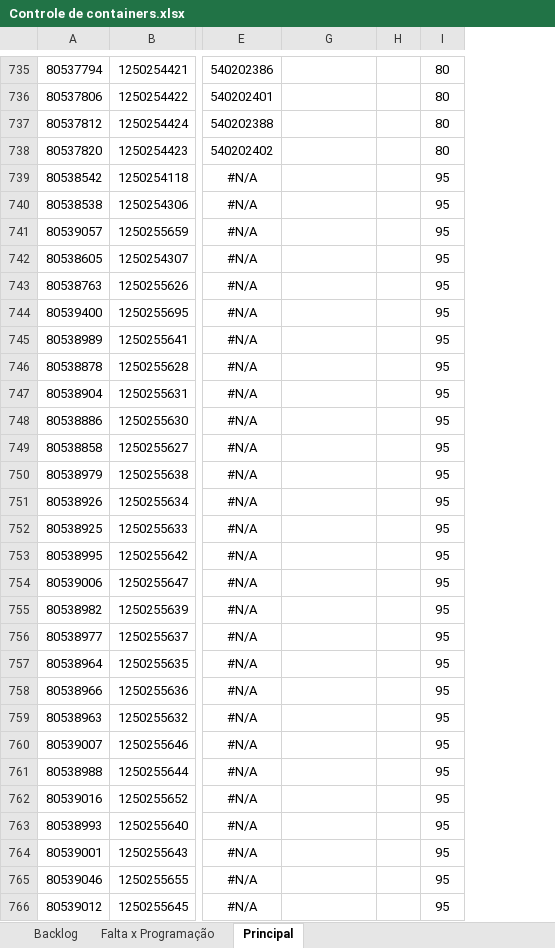
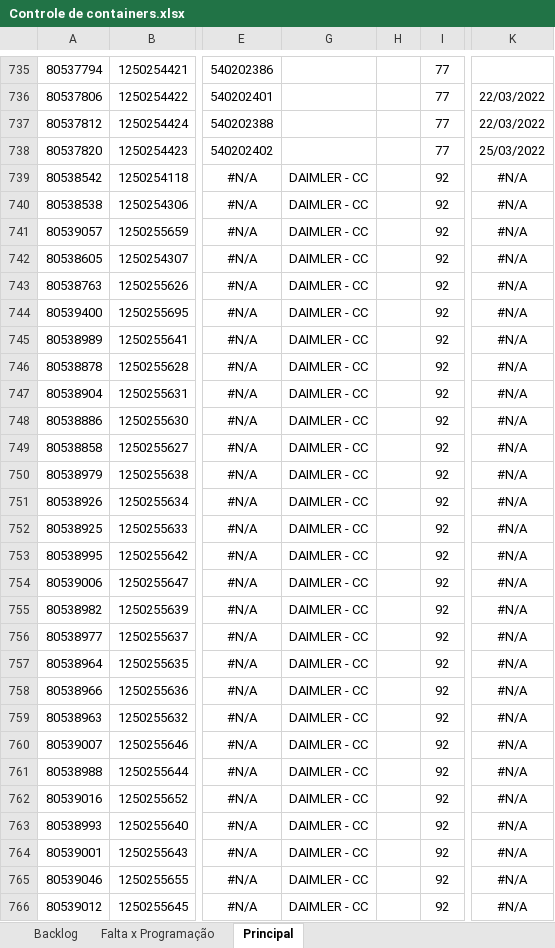
Before and after one commit to MbbMaritimo/dados, an Excel workbook: Controle de containers.xlsx, sheet Principal, drawn as a sheet; only a part is shown, gaps mark what is left out; values as stored, in another font and other column widths than the file's, no borders; conditional formats not drawn; removed rows and columns are numbered as before the commit, all else as after; the diff covers the shown part only; the diff names each change by its address in the sheet, - before the commit and + after, or states it on an @@ line.

Commit message:
Add files via upload

```diff
--- a/Controle de containers.xlsx (sheet Principal)
+++ b/Controle de containers.xlsx (sheet Principal)
-column I, rows 735-766: 80 | 80 | 80 | 80 | 95 | 95 | 95 | 95 | 95 | 95 | 95 | 95 | 95 | 95 | 95 | 95 | 95 | 95 | 95 | 95 | 95 | 95 | 95 | 95 | 95 | 95 | 95 | 95 | 95 | 95 | 95 | 95
+column I, rows 735-766: 77 | 77 | 77 | 77 | 92 | 92 | 92 | 92 | 92 | 92 | 92 | 92 | 92 | 92 | 92 | 92 | 92 | 92 | 92 | 92 | 92 | 92 | 92 | 92 | 92 | 92 | 92 | 92 | 92 | 92 | 92 | 92
@@ column K unhidden, rows 736-766: 22/03/2022 | 22/03/2022 | 25/03/2022 | #N/A | #N/A | #N/A | #N/A | #N/A | #N/A | #N/A | #N/A | #N/A | #N/A | #N/A | #N/A | #N/A | #N/A | #N/A | #N/A | #N/A | #N/A | #N/A | #N/A | #N/A | #N/A | #N/A | #N/A | #N/A | #N/A | #N/A | #N/A @@
-G739:G766: (empty)
+G739:G766: DAIMLER - CC
```
Also changed, not shown: 450 edited cells elsewhere in this sheet, hidden cells.
